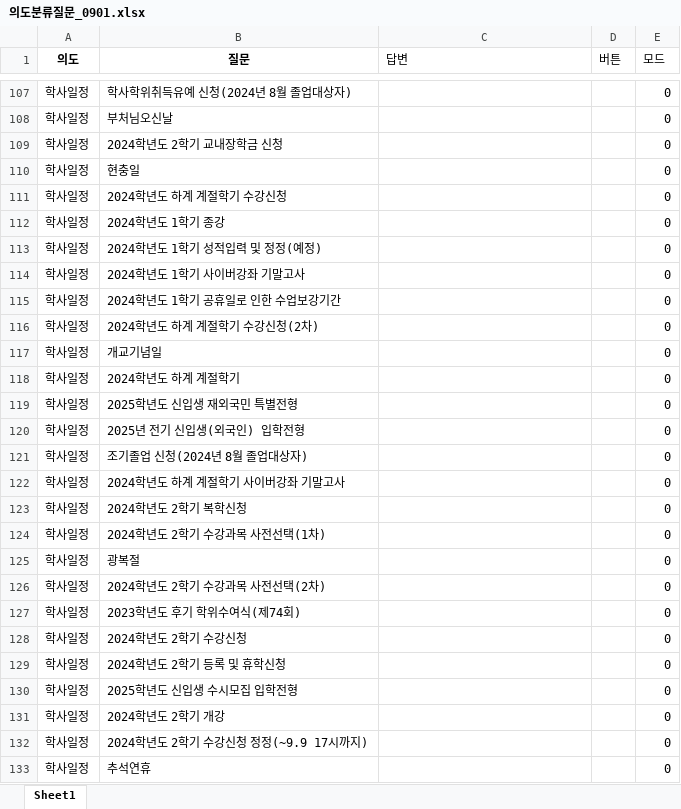
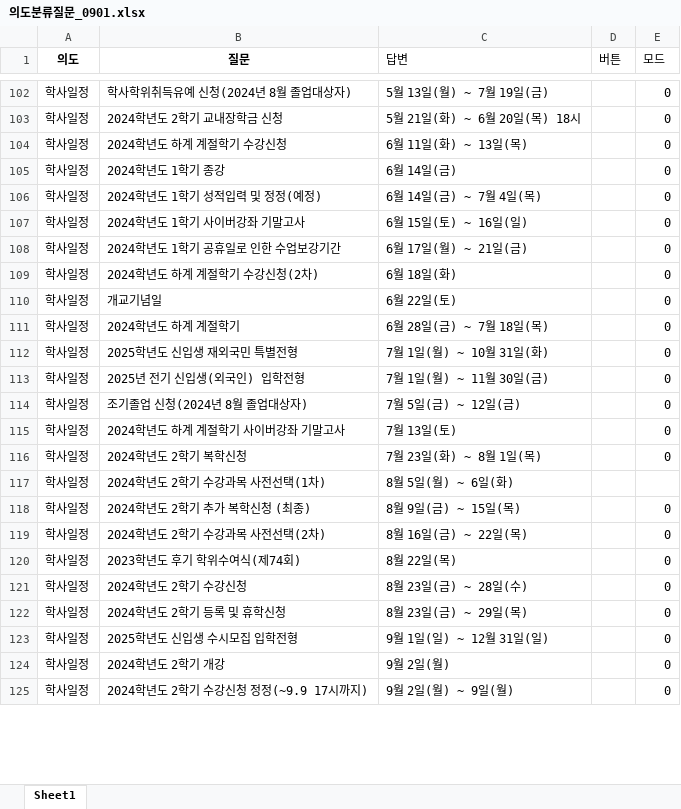
Before and after one commit to hy-seo0608/hongik-gpt, an Excel workbook: mysite/dataset/의도분류질문_0901.xlsx, sheet Sheet1, drawn as a sheet; only a part is shown, gaps mark what is left out; values as stored, in another font and other column widths than the file's, no borders; removed rows and columns are numbered as before the commit, all else as after; the diff covers the shown part only; the diff names each change by its address in the sheet, - before the commit and + after, or states it on an @@ line.

```diff
--- a/mysite/dataset/의도분류질문_0901.xlsx (sheet Sheet1)
+++ b/mysite/dataset/의도분류질문_0901.xlsx (sheet Sheet1)
-C102 (답변): (empty)
+C102 (답변): 5월 13일(월) ~ 7월 19일(금)
-row 108: 학사일정 | 부처님오신날 |  |  | 0
-C103 (답변): (empty)
+C103 (답변): 5월 21일(화) ~ 6월 20일(목) 18시
-row 110: 학사일정 | 현충일 |  |  | 0
-C104 (답변): (empty)
+C104 (답변): 6월 11일(화) ~ 13일(목)
-C105 (답변): (empty)
+C105 (답변): 6월 14일(금)
-C106 (답변): (empty)
+C106 (답변): 6월 14일(금) ~ 7월 4일(목)
-C107 (답변): (empty)
+C107 (답변): 6월 15일(토) ~ 16일(일)
-C108 (답변): (empty)
+C108 (답변): 6월 17일(월) ~ 21일(금)
-C109 (답변): (empty)
+C109 (답변): 6월 18일(화)
-C110 (답변): (empty)
+C110 (답변): 6월 22일(토)
-C111 (답변): (empty)
+C111 (답변): 6월 28일(금) ~ 7월 18일(목)
-C112 (답변): (empty)
+C112 (답변): 7월 1일(월) ~ 10월 31일(화)
-C113 (답변): (empty)
+C113 (답변): 7월 1일(월) ~ 11월 30일(금)
-C114 (답변): (empty)
+C114 (답변): 7월 5일(금) ~ 12일(금)
-C115 (답변): (empty)
+C115 (답변): 7월 13일(토)
-C116 (답변): (empty)
+C116 (답변): 7월 23일(화) ~ 8월 1일(목)
-C117 (답변): (empty)
+C117 (답변): 8월 5일(월) ~ 6일(화)
-E117 (모드): 0
+E117 (모드): (empty)
-B118 (질문): 광복절
+B118 (질문): 2024학년도 2학기 추가 복학신청 (최종)
-C118 (답변): (empty)
+C118 (답변): 8월 9일(금) ~ 15일(목)
-C119 (답변): (empty)
+C119 (답변): 8월 16일(금) ~ 22일(목)
-C120 (답변): (empty)
+C120 (답변): 8월 22일(목)
-C121 (답변): (empty)
+C121 (답변): 8월 23일(금) ~ 28일(수)
-C122 (답변): (empty)
+C122 (답변): 8월 23일(금) ~ 29일(목)
-C123 (답변): (empty)
+C123 (답변): 9월 1일(일) ~ 12월 31일(일)
-C124 (답변): (empty)
+C124 (답변): 9월 2일(월)
-C125 (답변): (empty)
+C125 (답변): 9월 2일(월) ~ 9일(월)
-row 133: 학사일정 | 추석연휴 |  |  | 0
```
Also changed, not shown: 1 added row, 12 removed rows and 124 edited cells elsewhere in this sheet, 17 other files.
